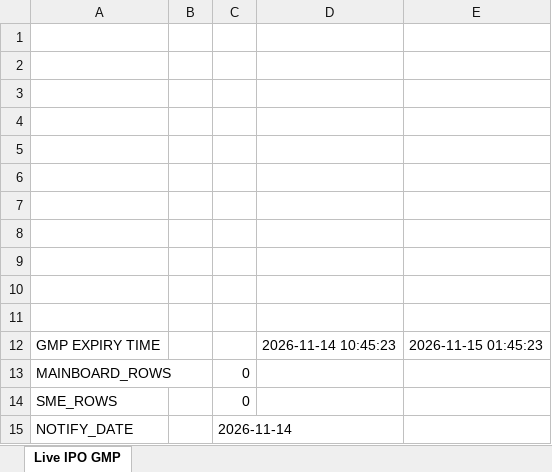
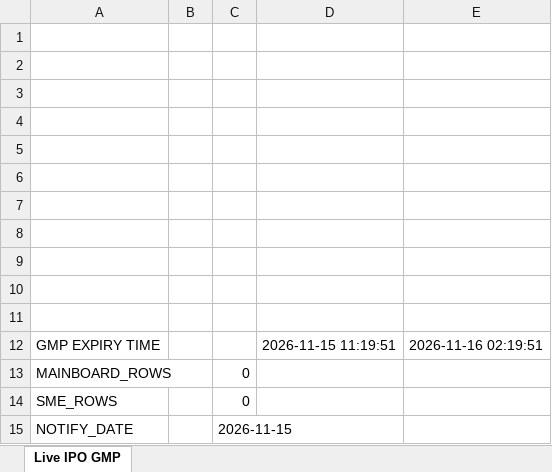
Before and after one commit to ayushpdkushwaha1/ipo-gmp-bot, an Excel workbook: files/main.xlsx, sheet Live IPO GMP, drawn as a sheet; values as stored, in another font and other column widths than the file's, no borders; the diff names each change by its address in the sheet, - before the commit and + after, or states it on an @@ line.

```diff
--- a/files/main.xlsx (sheet Live IPO GMP)
+++ b/files/main.xlsx (sheet Live IPO GMP)
-D12: 2026-11-14 10:45:23
+D12: 2026-11-15 11:19:51
-E12: 2026-11-15 01:45:23
+E12: 2026-11-16 02:19:51
-C15: 2026-11-14
+C15: 2026-11-15
```
Also changed, not shown: files/Mainboard_IPOs.xlsx, files/SME_IPOs.xlsx, 2 other files.
